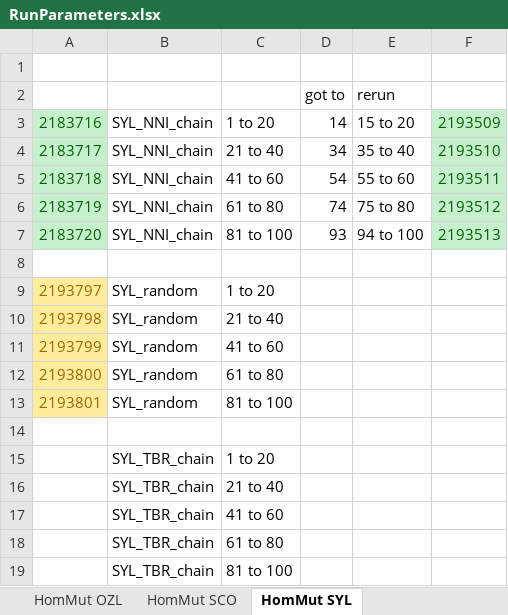
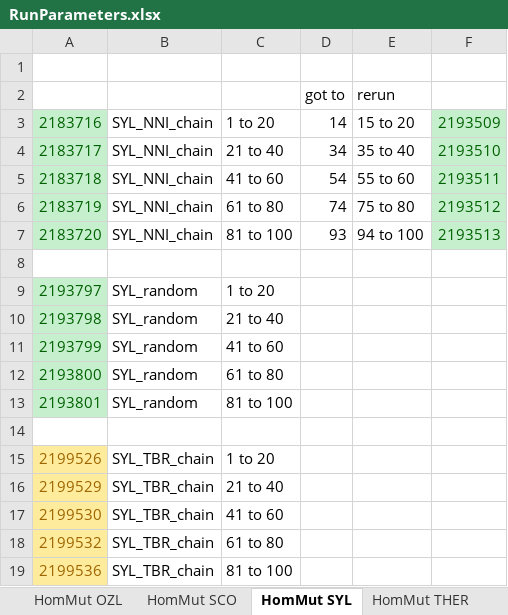
Before and after one commit to smf541/Partitioning_Strategies, an Excel workbook: RunParameters.xlsx, sheet HomMut SYL, drawn as a sheet; values as stored, in another font and other column widths than the file's, no borders; the diff names each change by its address in the sheet, - before the commit and + after, or states it on an @@ line.

```diff
--- a/RunParameters.xlsx (sheet HomMut SYL)
+++ b/RunParameters.xlsx (sheet HomMut SYL)
+sheet tab: HomMut THER
@@ A9:A13 fill: #FFEB9C → #C6EFCE, text colour: #9C6500 → #006100 @@
-A15: (empty)
+A15: 2199526
-A15:A19 fill: none
+A15:A19 fill: #FFEB9C
-A16: (empty)
+A16: 2199529
-A17: (empty)
+A17: 2199530
-A18: (empty)
+A18: 2199532
-A19: (empty)
+A19: 2199536
```
Also changed, not shown: sheet HomMut OZL, CharacterMatrices.xlsx, 5 other files.
